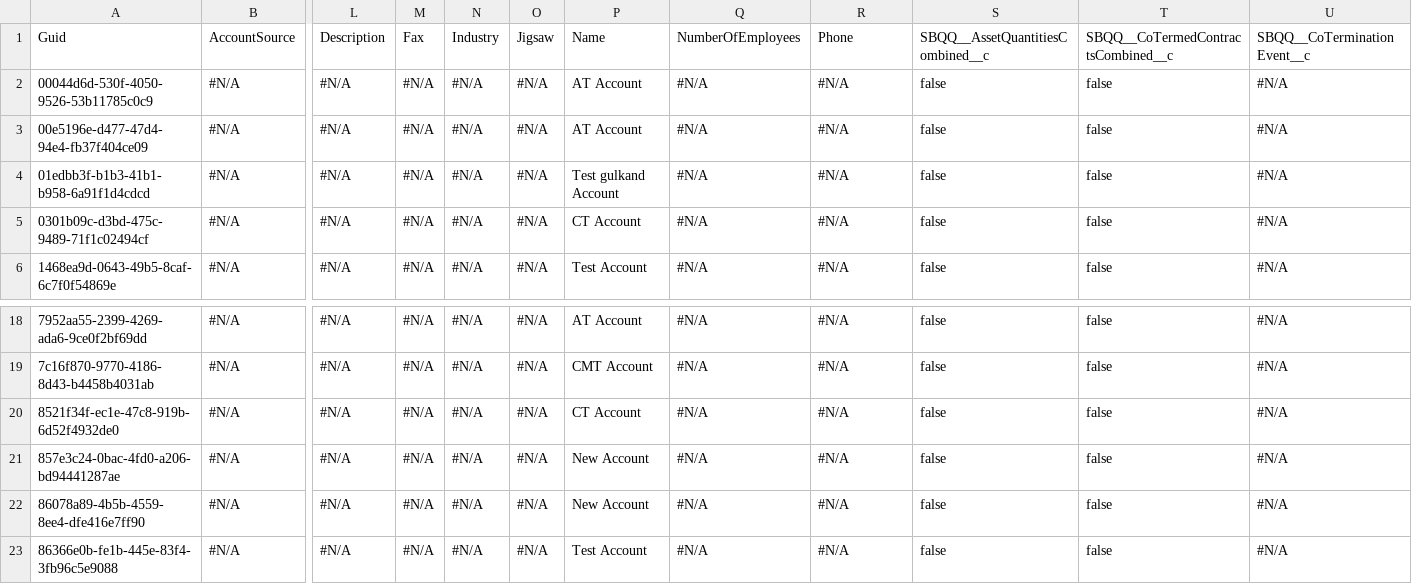
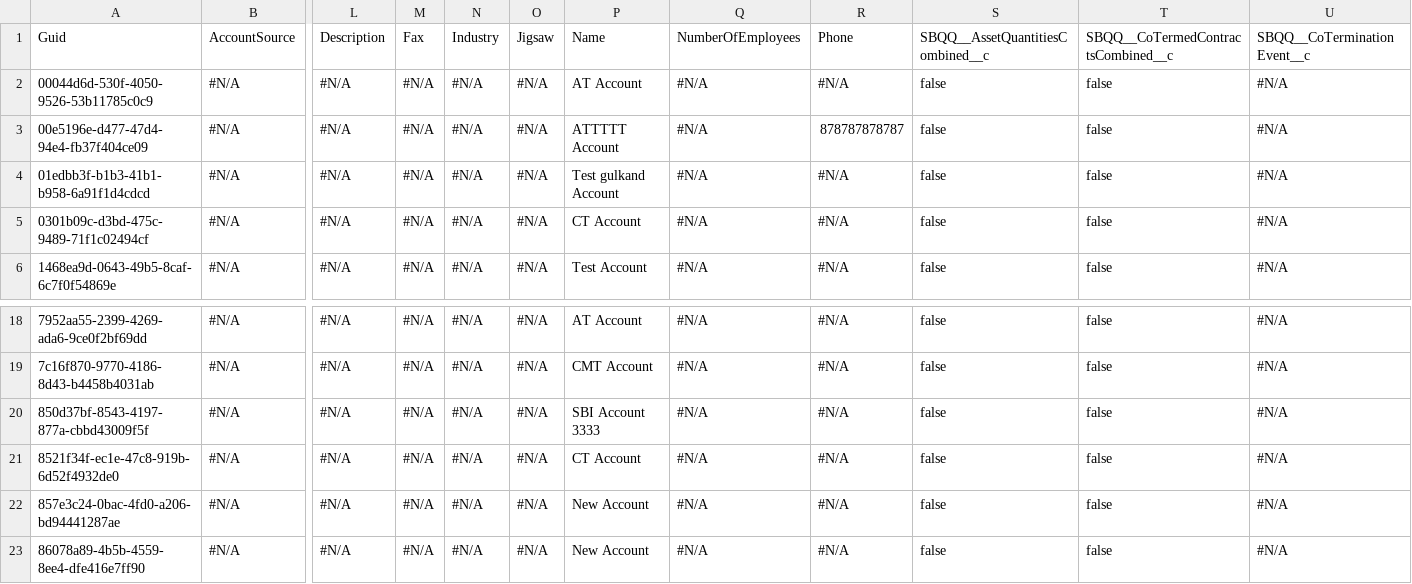
Before and after one commit to prodlytestuser/CPQTest15, a CSV file: Account.csv, drawn as a sheet; only a part is shown, gaps mark what is left out; the shorter side is filled out with more unchanged rows; rows hold the shown columns only; the diff names each change by its address in the sheet, - before the commit and + after, or states it on an @@ line.

```diff
--- a/Account.csv
+++ b/Account.csv
-P3: AT Account
+P3: ATTTTT Account
-R3: #N/A
+R3: 878787878787
+row 20: 850d37bf-8543-4197-877a-cbbd43009f5f | #N/A | #N/A | #N/A | #N/A | #N/A | SBI Account 3333 | #N/A | #N/A | false | false | #N/A
```
Also changed, not shown: Lead.csv.
